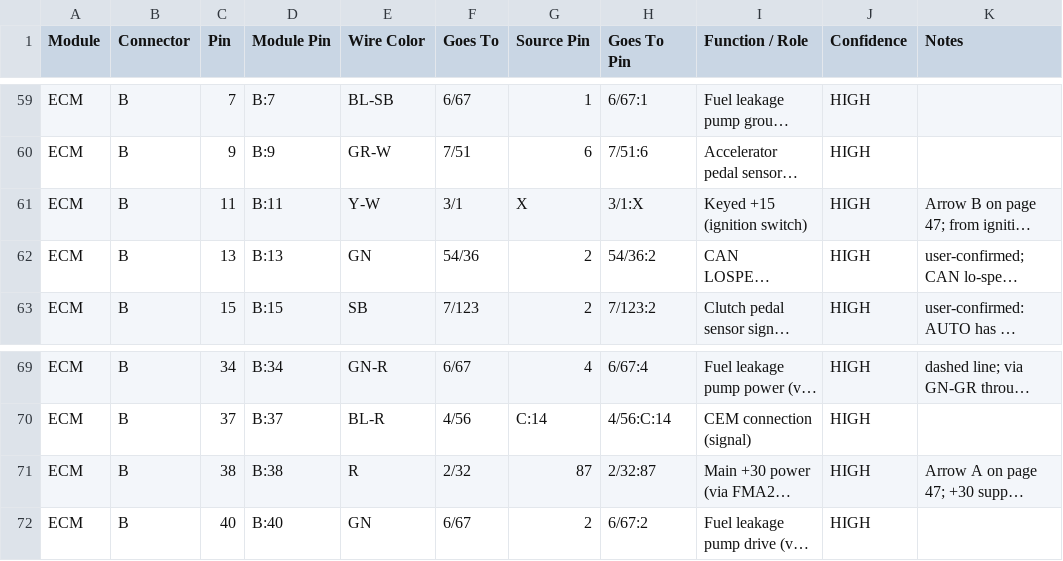
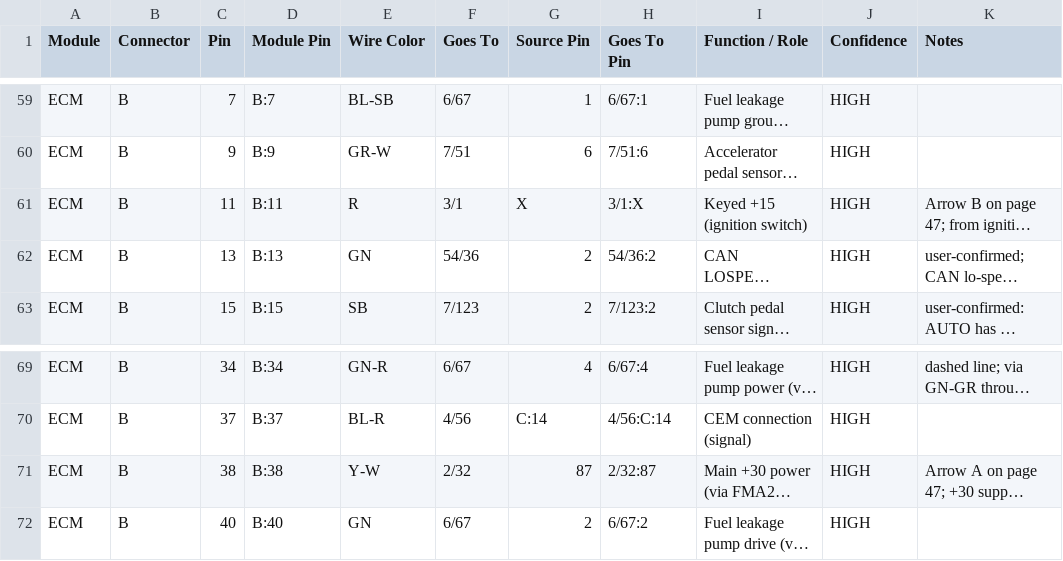
Before and after one commit to jasongainor/volvo-p2-pinout, a CSV file: volvo_s60r_2005_ALL_PINOUT_verified.csv, drawn as a sheet; only a part is shown, gaps mark what is left out; long unchanged cells end in …; the diff names each change by its address in the sheet, - before the commit and + after, or states it on an @@ line.

```diff
--- a/volvo_s60r_2005_ALL_PINOUT_verified.csv
+++ b/volvo_s60r_2005_ALL_PINOUT_verified.csv
-E61 (Wire Color): Y-W
+E61 (Wire Color): R
-E71 (Wire Color): R
+E71 (Wire Color): Y-W
```
Also changed, not shown: volvo_s60r_2005_ECM_pinout_verified.csv.
